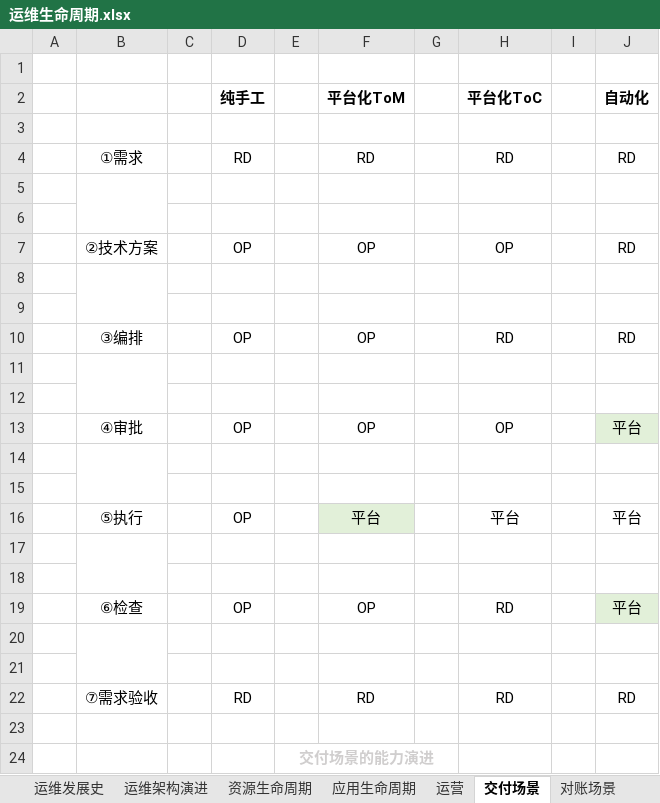
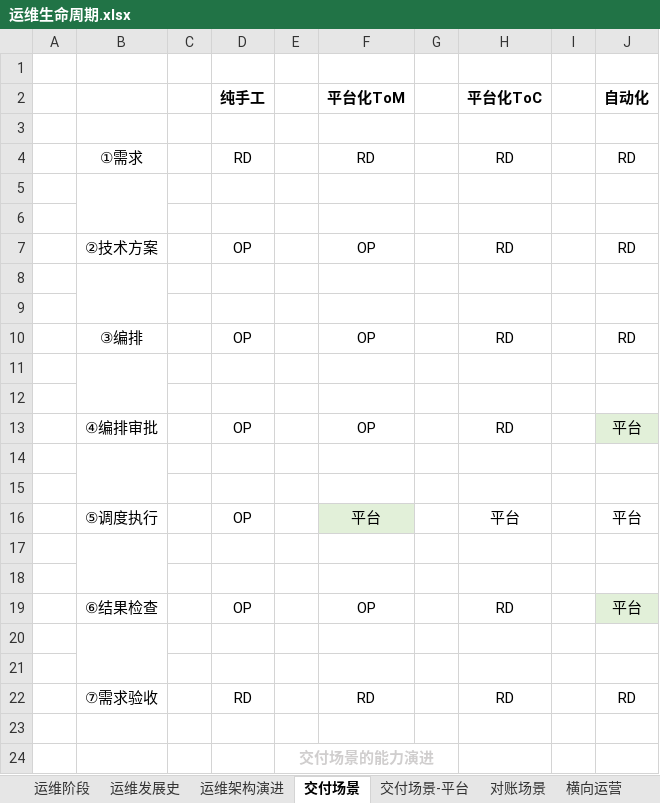
Before and after one commit to niean/niean.github.io, an Excel workbook: images/20220127/运维生命周期.xlsx, sheet 交付场景, drawn as a sheet; values as stored, in another font and other column widths than the file's, no borders; charts and pictures not drawn; the diff names each change by its address in the sheet, - before the commit and + after, or states it on an @@ line.

```diff
--- a/images/20220127/运维生命周期.xlsx (sheet 交付场景)
+++ b/images/20220127/运维生命周期.xlsx (sheet 交付场景)
-sheet tab: 资源生命周期
-sheet tab: 应用生命周期
-sheet tab: 运营
+sheet tab: 交付场景-平台
+sheet tab: 横向运营
-H7 (平台化ToC): OP
+H7 (平台化ToC): RD
-B13: ④审批
+B13: ④编排审批
-H13 (平台化ToC): OP
+H13 (平台化ToC): RD
-B16: ⑤执行
+B16: ⑤调度执行
-B19: ⑥检查
+B19: ⑥结果检查
```
Also changed, not shown: charts or pictures, 7 other files.
